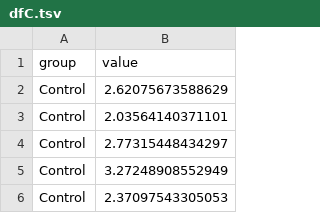
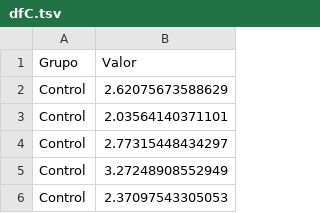
Before and after one commit to marta-coronado/biostatistics-uab, a TSV file: EP/Data/dfC.tsv, drawn as a sheet; only a part is shown.

```diff
--- a/EP/Data/dfC.tsv
+++ b/EP/Data/dfC.tsv
@@ -1,2 +1,2 @@
-"group"	"value"
+"Grupo"	"Valor"
 "Control"	2.62075673588629
```
Also changed, not shown: 9 other files.
